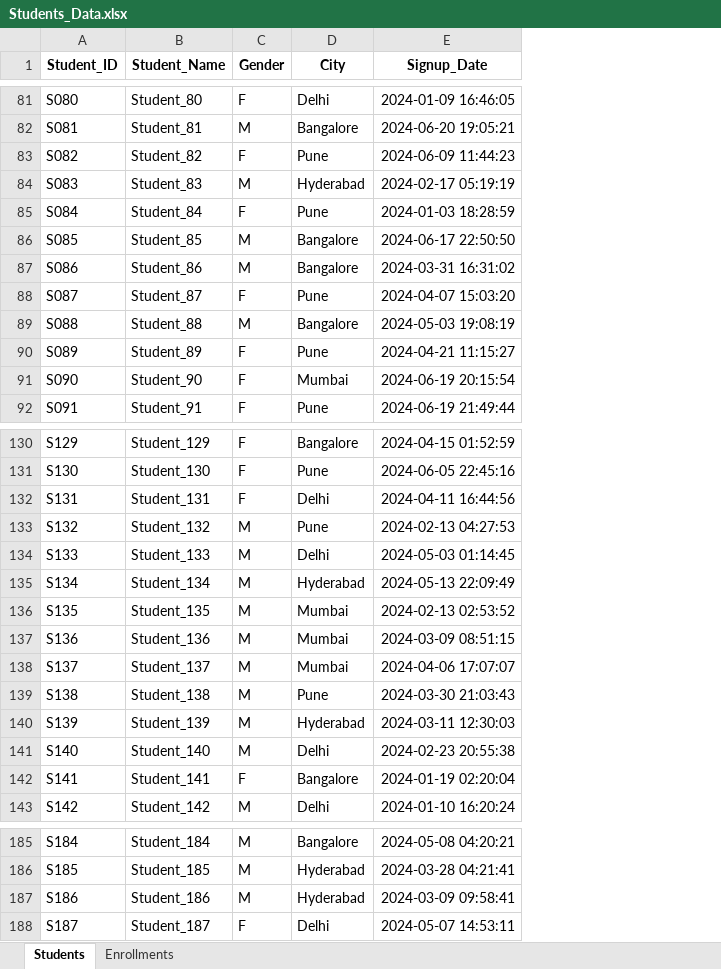
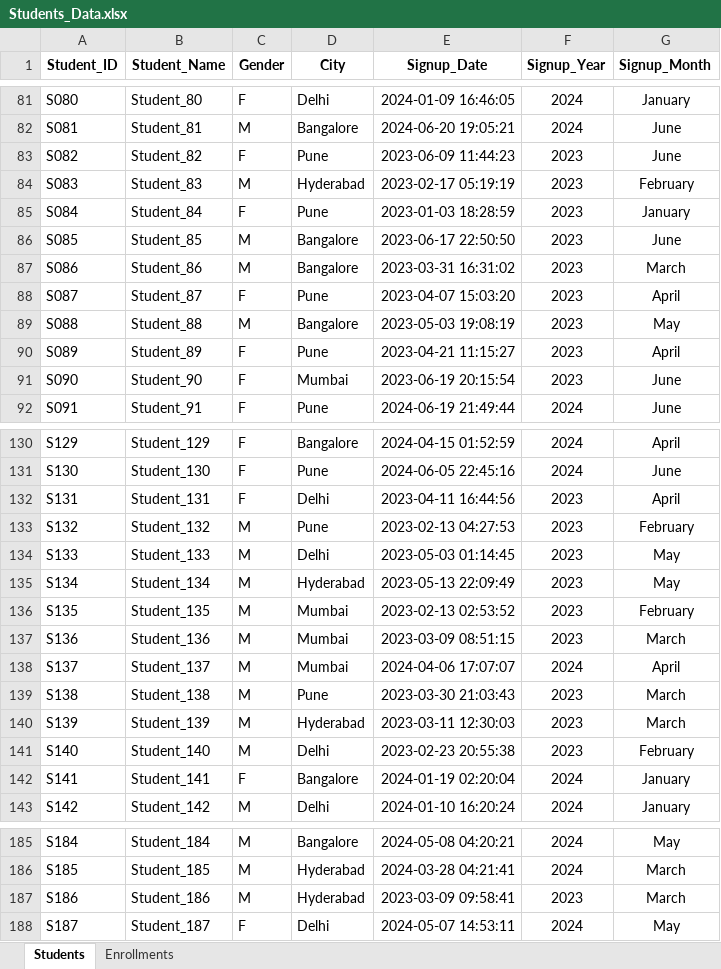
Before and after one commit to Omni-HuB/_DA_Projects, an Excel workbook: __EXCEL/excelproj2/Students_Data.xlsx, sheet Students, drawn as a sheet; only a part is shown, gaps mark what is left out; values as stored, in another font and other column widths than the file's, no borders; table styles not drawn; the diff covers the shown part only; the diff names each change by its address in the sheet, - before the commit and + after, or states it on an @@ line.

```diff
--- a/__EXCEL/excelproj2/Students_Data.xlsx (sheet Students)
+++ b/__EXCEL/excelproj2/Students_Data.xlsx (sheet Students)
+column F (Signup_Year), rows 81-92: 2024 | 2024 | 2023 | 2023 | 2023 | 2023 | 2023 | 2023 | 2023 | 2023 | 2023 | 2024; rows 130-143: 2024 | 2024 | 2023 | 2023 | 2023 | 2023 | 2023 | 2023 | 2024 | 2023 | 2023 | 2023 | 2024 | 2024; rows 185-188: 2024 | 2024 | 2023 | 2024
+column G (Signup_Month), rows 81-92: January | June | June | February | January | June | March | April | May | April | June | June; rows 130-143: April | June | April | February | May | May | February | March | April | March | March | February | January | January; rows 185-188: May | March | March | May
-E83 (Signup_Date): 2024-06-09 11:44:23
+E83 (Signup_Date): 2023-06-09 11:44:23
-E84 (Signup_Date): 2024-02-17 05:19:19
+E84 (Signup_Date): 2023-02-17 05:19:19
-E85 (Signup_Date): 2024-01-03 18:28:59
+E85 (Signup_Date): 2023-01-03 18:28:59
-E86 (Signup_Date): 2024-06-17 22:50:50
+E86 (Signup_Date): 2023-06-17 22:50:50
-E87 (Signup_Date): 2024-03-31 16:31:02
+E87 (Signup_Date): 2023-03-31 16:31:02
-E88 (Signup_Date): 2024-04-07 15:03:20
+E88 (Signup_Date): 2023-04-07 15:03:20
-E89 (Signup_Date): 2024-05-03 19:08:19
+E89 (Signup_Date): 2023-05-03 19:08:19
-E90 (Signup_Date): 2024-04-21 11:15:27
+E90 (Signup_Date): 2023-04-21 11:15:27
-E91 (Signup_Date): 2024-06-19 20:15:54
+E91 (Signup_Date): 2023-06-19 20:15:54
-E132 (Signup_Date): 2024-04-11 16:44:56
+E132 (Signup_Date): 2023-04-11 16:44:56
-E133 (Signup_Date): 2024-02-13 04:27:53
+E133 (Signup_Date): 2023-02-13 04:27:53
-E134 (Signup_Date): 2024-05-03 01:14:45
+E134 (Signup_Date): 2023-05-03 01:14:45
-E135 (Signup_Date): 2024-05-13 22:09:49
+E135 (Signup_Date): 2023-05-13 22:09:49
-E136 (Signup_Date): 2024-02-13 02:53:52
+E136 (Signup_Date): 2023-02-13 02:53:52
-E137 (Signup_Date): 2024-03-09 08:51:15
+E137 (Signup_Date): 2023-03-09 08:51:15
-E139 (Signup_Date): 2024-03-30 21:03:43
+E139 (Signup_Date): 2023-03-30 21:03:43
-E140 (Signup_Date): 2024-03-11 12:30:03
+E140 (Signup_Date): 2023-03-11 12:30:03
-E141 (Signup_Date): 2024-02-23 20:55:38
+E141 (Signup_Date): 2023-02-23 20:55:38
-E187 (Signup_Date): 2024-03-09 09:58:41
+E187 (Signup_Date): 2023-03-09 09:58:41
```
Also changed, not shown: 3 edited cells elsewhere in this sheet, sheet Enrollments, __EXCEL/excelproj2/Courses.xlsx, __EXCEL/excelproj2/Leads_and_Marketing.xlsx, 7 other files.
